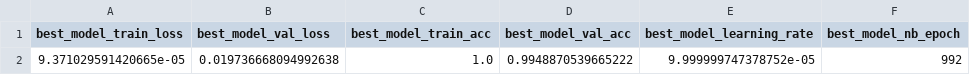
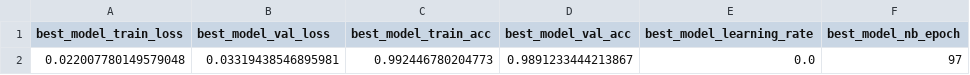
Before and after one commit to tamoraji/TSC_Repo, a CSV file: Results/PHM2022_Univar_PO_Datasetdf_best_model.csv, drawn as a sheet.

Commit message:
update results

```diff
--- a/Results/PHM2022_Univar_PO_Datasetdf_best_model.csv
+++ b/Results/PHM2022_Univar_PO_Datasetdf_best_model.csv
@@ -1,2 +1,2 @@
 best_model_train_loss,best_model_val_loss,best_model_train_acc,best_model_val_acc,best_model_learning_rate,best_model_nb_epoch
-9.371029591420665e-05,0.019736668094992638,1.0,0.9948870539665222,9.999999747378752e-05,992
+0.022007780149579048,0.03319438546895981,0.992446780204773,0.9891233444213867,0.0,97
```
Also changed, not shown: Results/PHM2022_Univar_PDIN_Datasetdf_best_model.csv, 52 other files.
